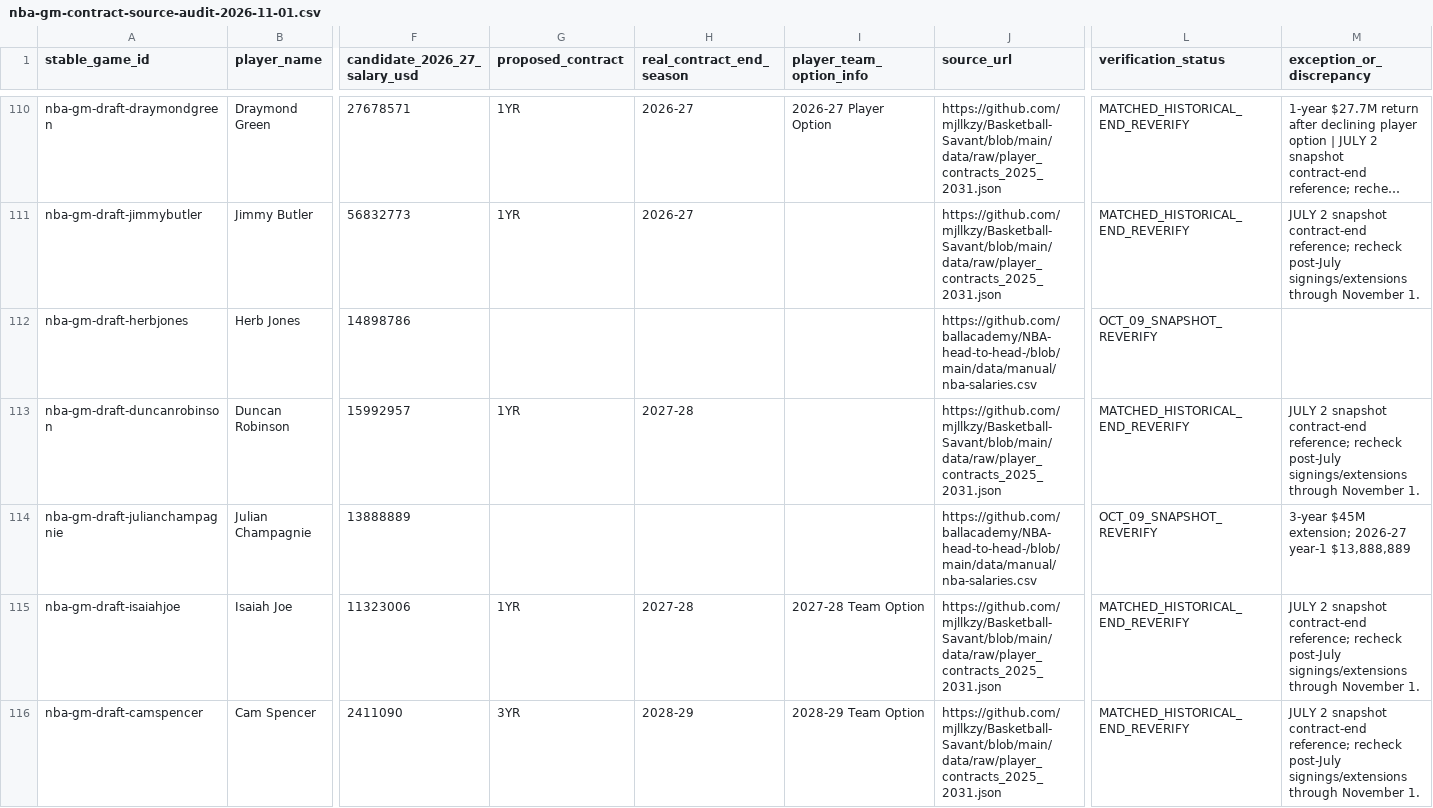
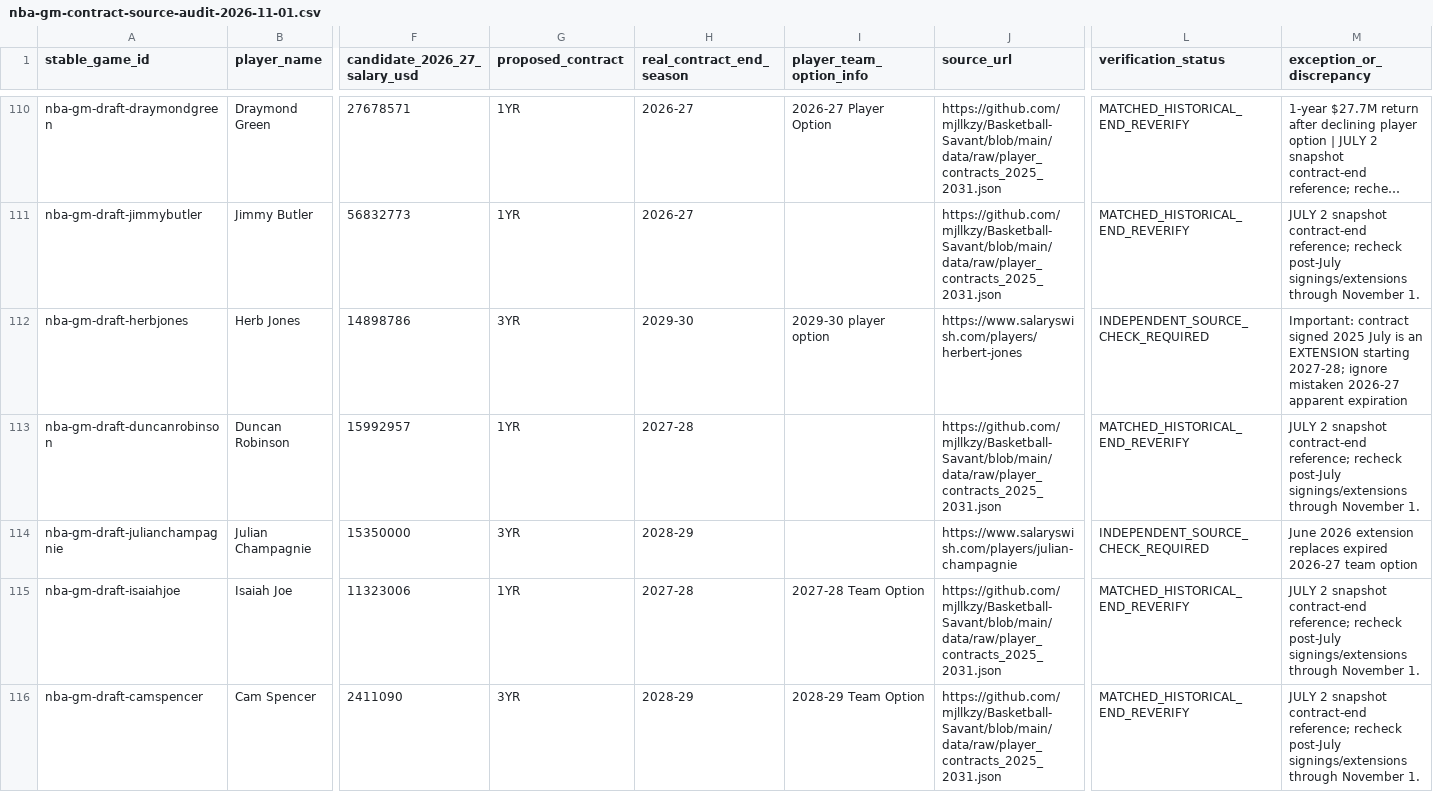
Before and after one commit to codyking0602/Octagon-HQ, a CSV file: docs/nba-gm-contract-source-audit-2026-11-01.csv, drawn as a sheet; only a part is shown, gaps mark what is left out; long unchanged cells end in …; the diff covers the shown part only; the diff names each change by its address in the sheet, - before the commit and + after, or states it on an @@ line.

Commit message:
Verify twelve further contract expirations and correct Harden and Queta 2026 salary outliers

```diff
--- a/docs/nba-gm-contract-source-audit-2026-11-01.csv
+++ b/docs/nba-gm-contract-source-audit-2026-11-01.csv
-G112 (proposed_contract): (empty)
+G112 (proposed_contract): 3YR
-H112 (real_contract_end_season): (empty)
+H112 (real_contract_end_season): 2029-30
-I112 (player_team_option_info): (empty)
+I112 (player_team_option_info): 2029-30 player option
-J112 (source_url): https://github.com/ballacademy/NBA-head-to-head-/blob/main/data/manual/nba-salaries.csv
+J112 (source_url): https://www.salaryswish.com/players/herbert-jones
-L112 (verification_status): OCT_09_SNAPSHOT_REVERIFY
+L112 (verification_status): INDEPENDENT_SOURCE_CHECK_REQUIRED
-M112 (exception_or_discrepancy): (empty)
+M112 (exception_or_discrepancy): Important: contract signed 2025 July is an EXTENSION starting 2027-28; ignore mistaken 2026-27 apparent expiration
-F114 (candidate_2026_27_salary_usd): 13888889
+F114 (candidate_2026_27_salary_usd): 15350000
-G114 (proposed_contract): (empty)
+G114 (proposed_contract): 3YR
-H114 (real_contract_end_season): (empty)
+H114 (real_contract_end_season): 2028-29
-J114 (source_url): https://github.com/ballacademy/NBA-head-to-head-/blob/main/data/manual/nba-salaries.csv
+J114 (source_url): https://www.salaryswish.com/players/julian-champagnie
-L114 (verification_status): OCT_09_SNAPSHOT_REVERIFY
+L114 (verification_status): INDEPENDENT_SOURCE_CHECK_REQUIRED
-M114 (exception_or_discrepancy): 3-year $45M extension; 2026-27 year-1 $13,888,889
+M114 (exception_or_discrepancy): June 2026 extension replaces expired 2026-27 team option
```
Also changed, not shown: 61 edited cells elsewhere in this file.
